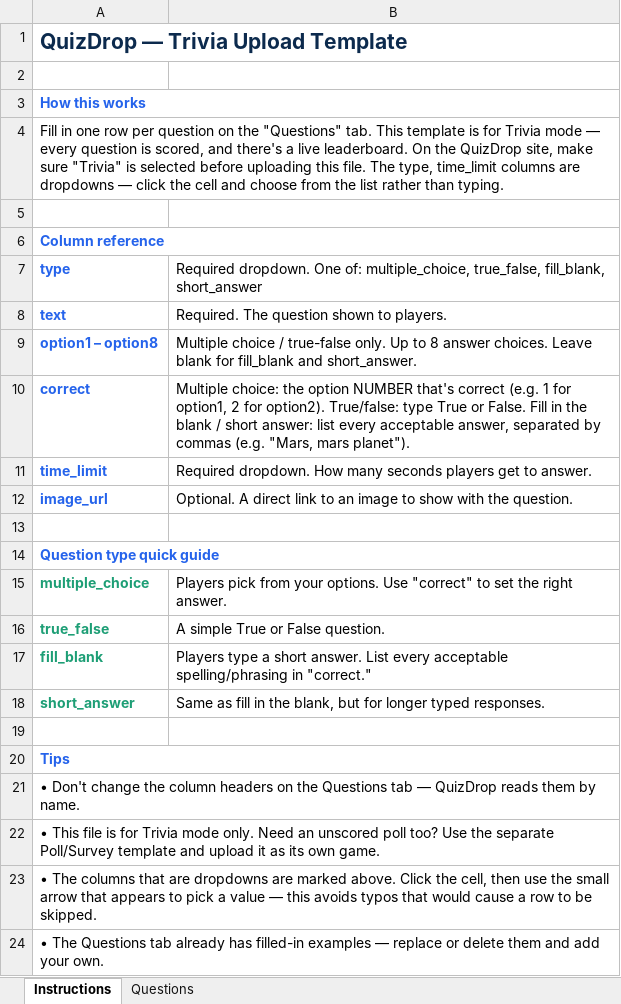
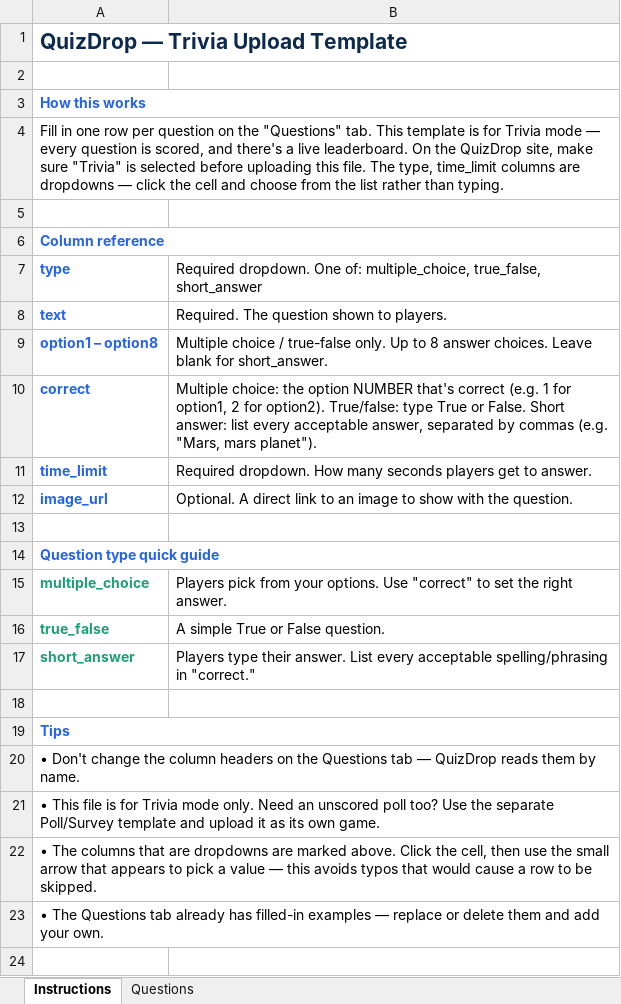
Before and after one commit to CodeHarborOps/quizdrop, an Excel workbook: public/quizdrop-template-trivia.xlsx, sheet Instructions, drawn as a sheet; values as stored, in another font and other column widths than the file's, no borders; removed rows and columns are numbered as before the commit, all else as after; the diff names each change by its address in the sheet, - before the commit and + after, or states it on an @@ line.

Commit message:
Add files via upload

```diff
--- a/public/quizdrop-template-trivia.xlsx (sheet Instructions)
+++ b/public/quizdrop-template-trivia.xlsx (sheet Instructions)
-B7: …multiple_choice, true_false, fill_blank, short_answer
+B7: …multiple_choice, true_false, short_answer
-B9: …blank for fill_blank and short_answer.
+B9: …blank for short_answer.
-B10: …or False. Fill in the blank / short answer: list…
+B10: …or False. Short answer: list…
-row 17: fill_blank | Players type a short answer. List every acceptable spelling/phrasing in "correct."
-B17: Same as fill in the blank, but for longer typed responses.
+B17: Players type their answer. List every acceptable spelling/phrasing in "correct."
```
Also changed, not shown: sheet Questions.
